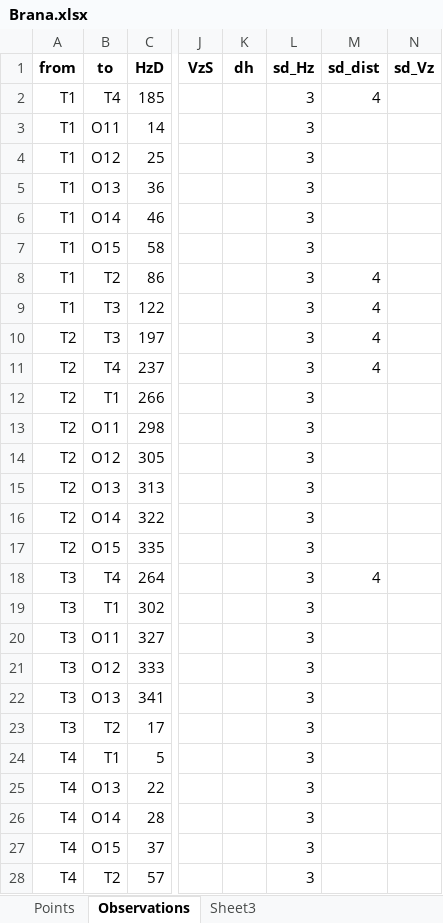
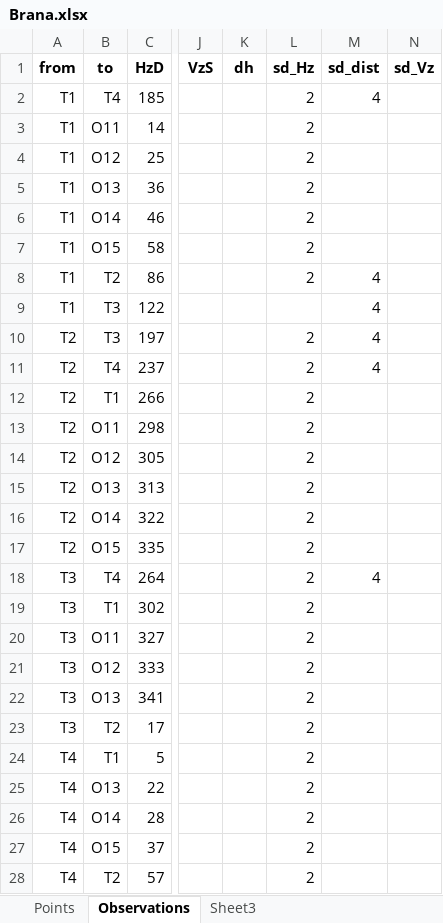
Before and after one commit to pejovic/Surveyor, an Excel workbook: Data/Input/With_observations/Brana/Brana.xlsx, sheet Observations, drawn as a sheet; only a part is shown, gaps mark what is left out; values as stored, in another font and other column widths than the file's, no borders; the diff covers the shown part only; the diff names each change by its address in the sheet, - before the commit and + after, or states it on an @@ line.

```diff
--- a/Data/Input/With_observations/Brana/Brana.xlsx (sheet Observations)
+++ b/Data/Input/With_observations/Brana/Brana.xlsx (sheet Observations)
-L2:L8 (sd_Hz): 3
+L2:L8 (sd_Hz): 2
-L9 (sd_Hz): 3
+L9 (sd_Hz): (empty)
-L10:L28 (sd_Hz): 3
+L10:L28 (sd_Hz): 2
```
Also changed, not shown: 1 edited cell elsewhere in this sheet, sheet Points, 2 other files.
